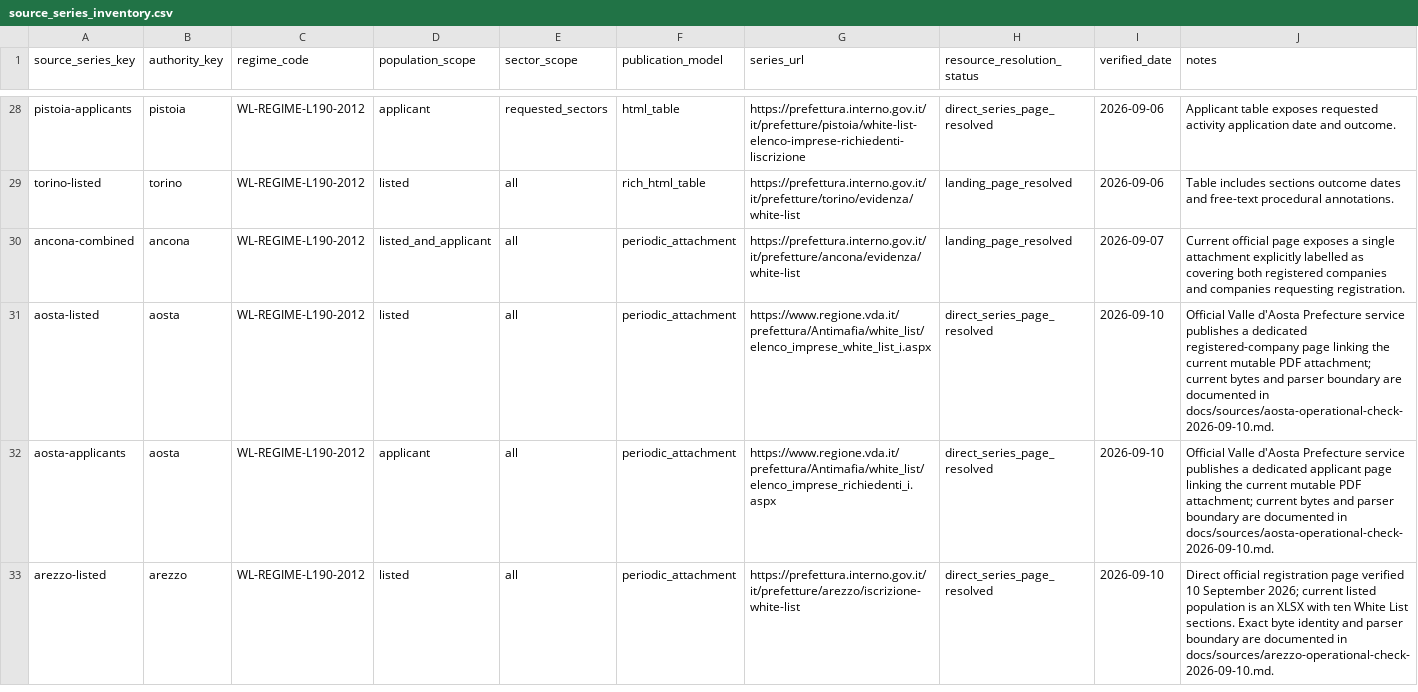
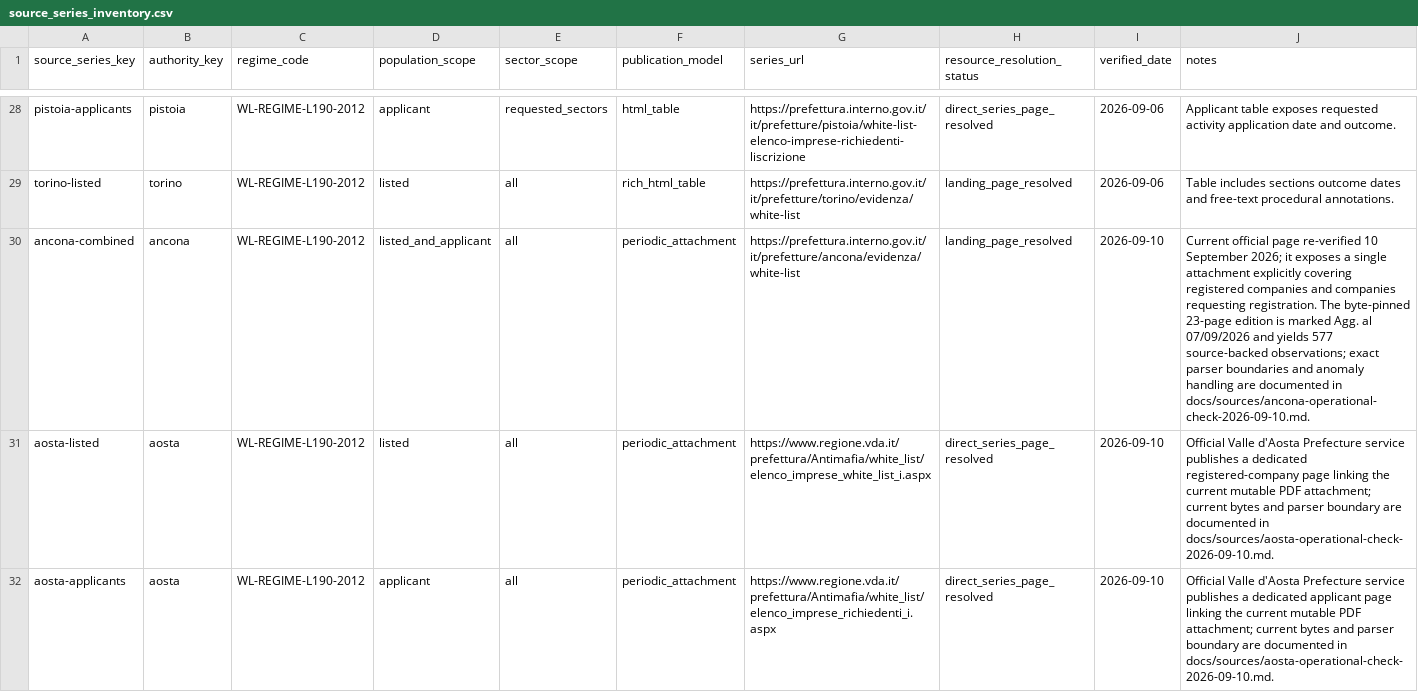
Before and after one commit to colazeta/italian-anti-mafia-whitelist, a CSV file: data/source_registry/source_series_inventory.csv, drawn as a sheet; only a part is shown, gaps mark what is left out; the shorter side is filled out with more unchanged rows.

Commit message:
Expand public archive to Ancona
Integrate the current official Ancona combined White List publication with fail-closed parsing, provenance, national/public registry gates and browser acceptance coverage.

```diff
--- a/data/source_registry/source_series_inventory.csv
+++ b/data/source_registry/source_series_inventory.csv
@@ -29,3 +29,3 @@ pistoia-applicants,pistoia,WL-REGIME-L190-2012,applicant,requested_sectors,html_
 torino-listed,torino,WL-REGIME-L190-2012,listed,all,rich_html_table,https://prefettura.interno.gov.it/it/prefetture/torino/evidenza/white-list,landing_page_resolved,2026-09-06,Table includes sections outcome dates and free-text procedural annotations.
-ancona-combined,ancona,WL-REGIME-L190-2012,listed_and_applicant,all,periodic_attachment,https://prefettura.interno.gov.it/it/prefetture/ancona/evidenza/white-list,landing_page_resolved,2026-09-07,Current official page exposes a single attachment explicitly labelled as covering both registered companies and companies requesting registration.
+ancona-combined,ancona,WL-REGIME-L190-2012,listed_and_applicant,all,periodic_attachment,https://prefettura.interno.gov.it/it/prefetture/ancona/evidenza/white-list,landing_page_resolved,2026-09-10,"Current official page re-verified 10 September 2026; it exposes a single attachment explicitly covering registered companies and companies requesting registration. The byte-pinned 23-page edition is marked Agg. al 07/09/2026 and yields 577 source-backed observations; exact parser boundaries and anomaly handling are documented in docs/sources/ancona-operational-check-2026-09-10.md."
 aosta-listed,aosta,WL-REGIME-L190-2012,listed,all,periodic_attachment,https://www.regione.vda.it/prefettura/Antimafia/white_list/elenco_imprese_white_list_i.aspx,direct_series_page_resolved,2026-09-10,Official Valle d'Aosta Prefecture service publishes a dedicated registered-company page linking the current mutable PDF attachment; current bytes and parser boundary are documented in docs/sources/aosta-operational-check-2026-09-10.md.
```
Also changed, not shown: data/source_registry/verified_primary_pages.csv, 8 other files.
